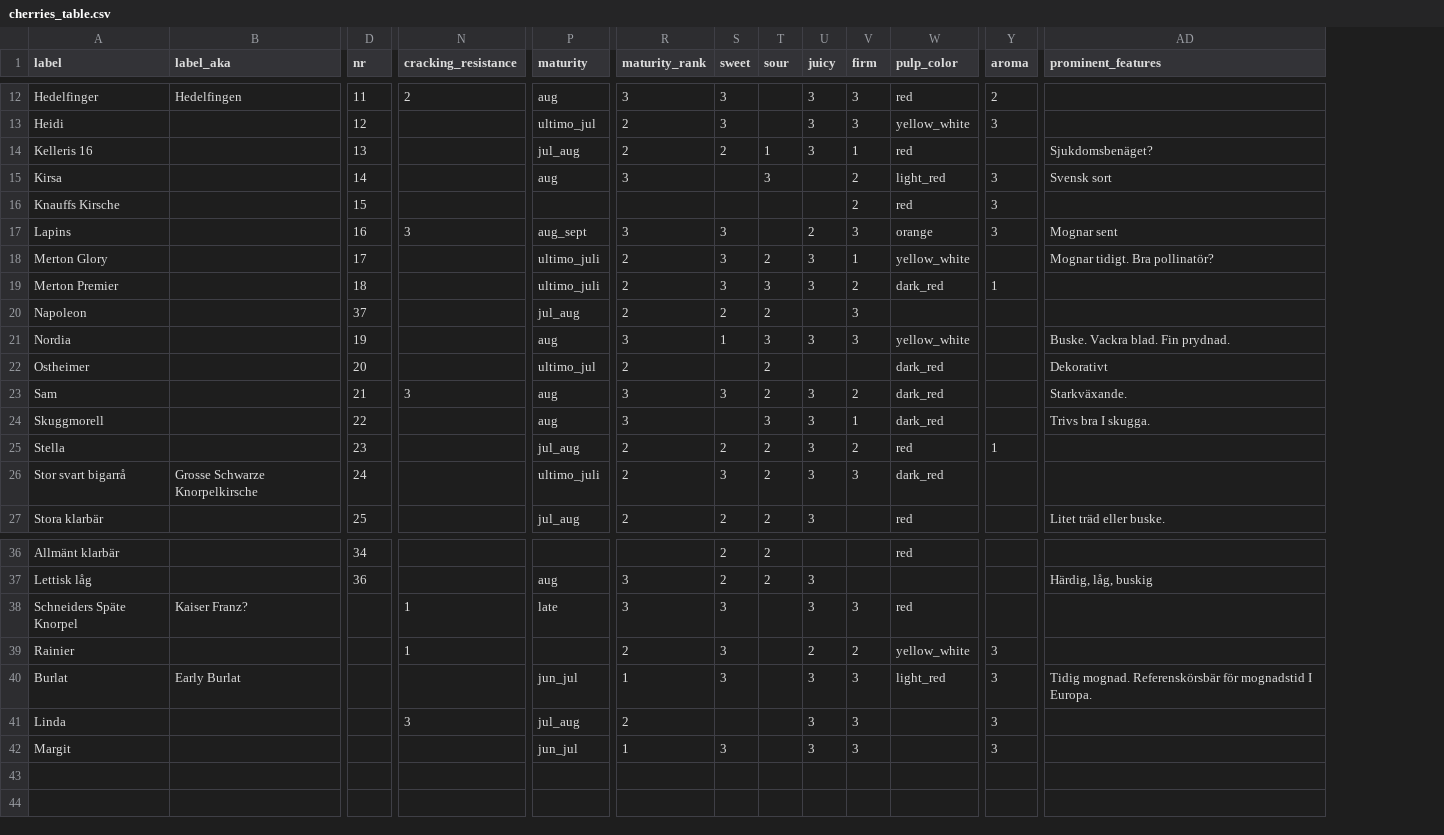
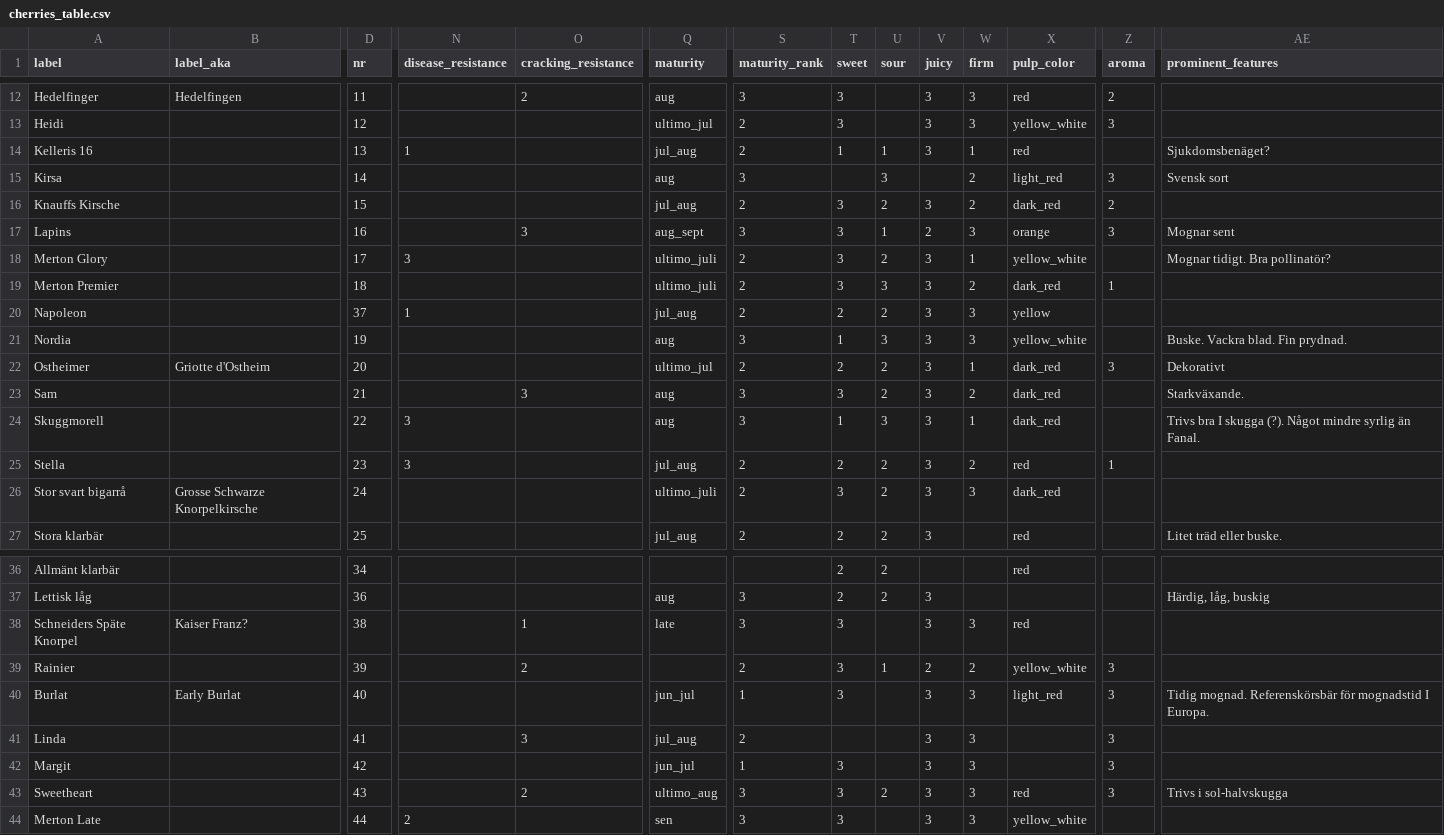
Before and after one commit to eeenilsson/odling, a CSV file: cherries_table.csv, drawn as a sheet; only a part is shown, gaps mark what is left out; addresses are those after the commit; rows hold the shown columns only; the diff covers the shown part only; the diff names each change by its address in the sheet, - before the commit and + after, or states it on an @@ line.

```diff
--- a/cherries_table.csv
+++ b/cherries_table.csv
+column N (disease_resistance), rows 14-25: 1 |  |  |  | 3 |  | 1 |  |  |  | 3 | 3
-T14 (sweet): 2
+T14 (sweet): 1
-Q16 (maturity): (empty)
+Q16 (maturity): jul_aug
-S16 (maturity_rank): (empty)
+S16 (maturity_rank): 2
-T16 (sweet): (empty)
+T16 (sweet): 3
-U16 (sour): (empty)
+U16 (sour): 2
-V16 (juicy): (empty)
+V16 (juicy): 3
-X16 (pulp_color): red
+X16 (pulp_color): dark_red
-Z16 (aroma): 3
+Z16 (aroma): 2
-U17 (sour): (empty)
+U17 (sour): 1
-V20 (juicy): (empty)
+V20 (juicy): 3
-X20 (pulp_color): (empty)
+X20 (pulp_color): yellow
-B22 (label_aka): (empty)
+B22 (label_aka): Griotte d'Ostheim
-T22 (sweet): (empty)
+T22 (sweet): 2
-V22 (juicy): (empty)
+V22 (juicy): 3
-W22 (firm): (empty)
+W22 (firm): 1
-Z22 (aroma): (empty)
+Z22 (aroma): 3
-T24 (sweet): (empty)
+T24 (sweet): 1
-AE24 (prominent_features): Trivs bra I skugga.
+AE24 (prominent_features): Trivs bra I skugga (?). Något mindre syrlig än Fanal.
-D38 (nr): (empty)
+D38 (nr): 38
-D39 (nr): (empty)
+D39 (nr): 39
-O39 (cracking_resistance): 1
+O39 (cracking_resistance): 2
-U39 (sour): (empty)
+U39 (sour): 1
-D40 (nr): (empty)
+D40 (nr): 40
-D41 (nr): (empty)
+D41 (nr): 41
-D42 (nr): (empty)
+D42 (nr): 42
+row 43: Sweetheart |  | 43 |  | 2 | ultimo_aug | 3 | 3 | 2 | 3 | 3 | red | 3 | Trivs i sol-halvskugga
+row 44: Merton Late |  | 44 | 2 |  | sen | 3 | 3 |  | 3 | 3 | yellow_white
```
Also changed, not shown: 10 edited cells elsewhere in this file, 8 other files.
